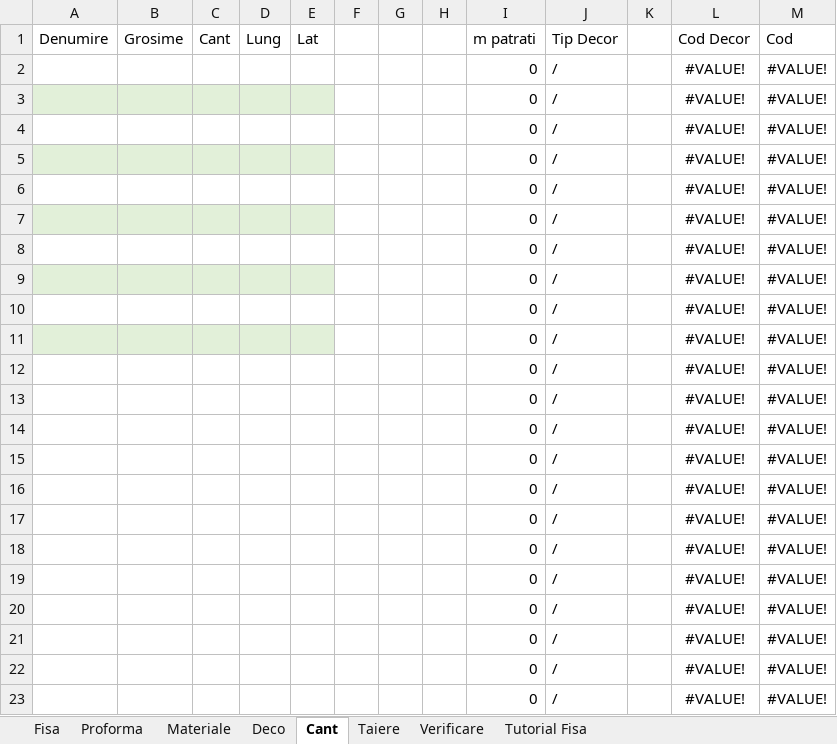
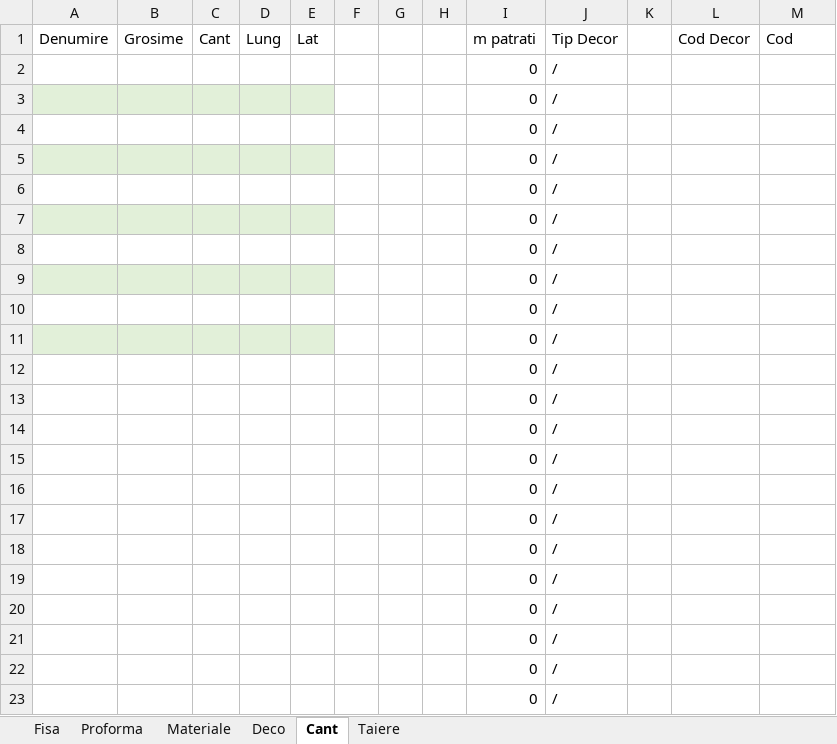
Before and after one commit to liviuspridon/PDF-Extract, an Excel workbook: _FIsa_Prototip.xlsx, sheet Cant, drawn as a sheet; values as stored, in another font and other column widths than the file's, no borders; the diff names each change by its address in the sheet, - before the commit and + after, or states it on an @@ line.

```diff
--- a/_FIsa_Prototip.xlsx (sheet Cant)
+++ b/_FIsa_Prototip.xlsx (sheet Cant)
-sheet tab: Verificare
-sheet tab: Tutorial Fisa
-L2:L23: #VALUE!
+L2:L23: (empty)
-M2:M23: #VALUE!
+M2:M23: (empty)
```
Also changed, not shown: sheet Deco, sheet Taiere, sheet Fisa.
